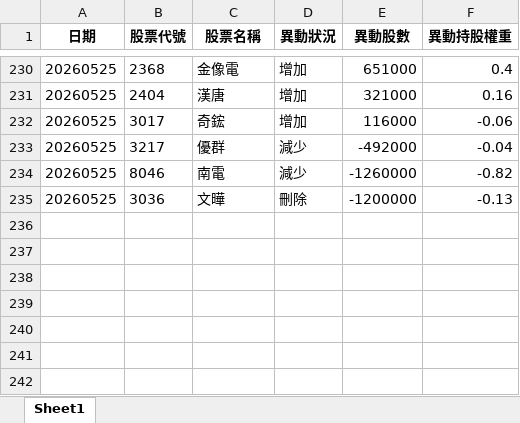
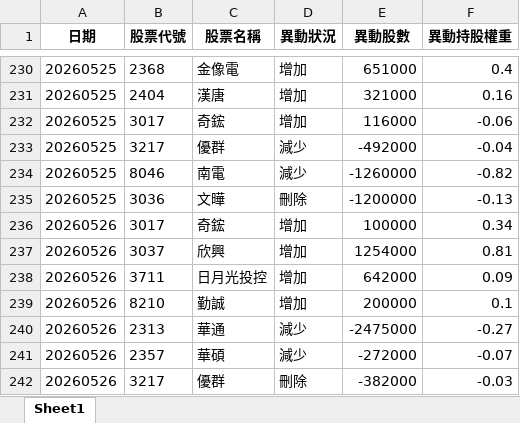
Before and after one commit to moneyorz/00981a-tracker, an Excel workbook: 每日異動紀錄.xlsx, sheet Sheet1, drawn as a sheet; only a part is shown, gaps mark what is left out; values as stored, in another font and other column widths than the file's, no borders; the diff names each change by its address in the sheet, - before the commit and + after, or states it on an @@ line.

```diff
--- a/每日異動紀錄.xlsx (sheet Sheet1)
+++ b/每日異動紀錄.xlsx (sheet Sheet1)
+row 236: 20260526 | 3017 | 奇鋐 | 增加 | 100000 | 0.34
+row 237: 20260526 | 3037 | 欣興 | 增加 | 1254000 | 0.81
+row 238: 20260526 | 3711 | 日月光投控 | 增加 | 642000 | 0.09
+row 239: 20260526 | 8210 | 勤誠 | 增加 | 200000 | 0.1
+row 240: 20260526 | 2313 | 華通 | 減少 | -2475000 | -0.27
+row 241: 20260526 | 2357 | 華碩 | 減少 | -272000 | -0.07
+row 242: 20260526 | 3217 | 優群 | 刪除 | -382000 | -0.03
```
Also changed, not shown: 1 other file.
